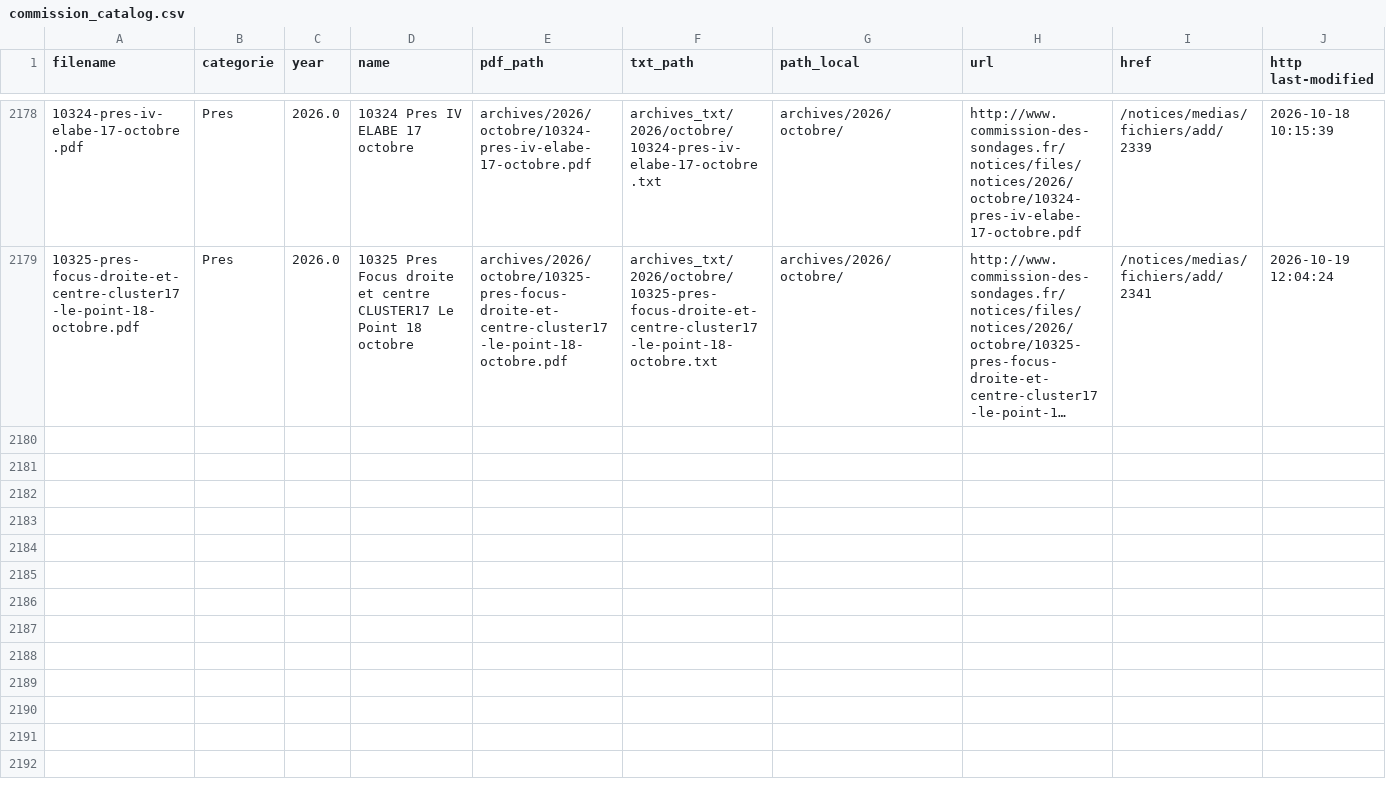
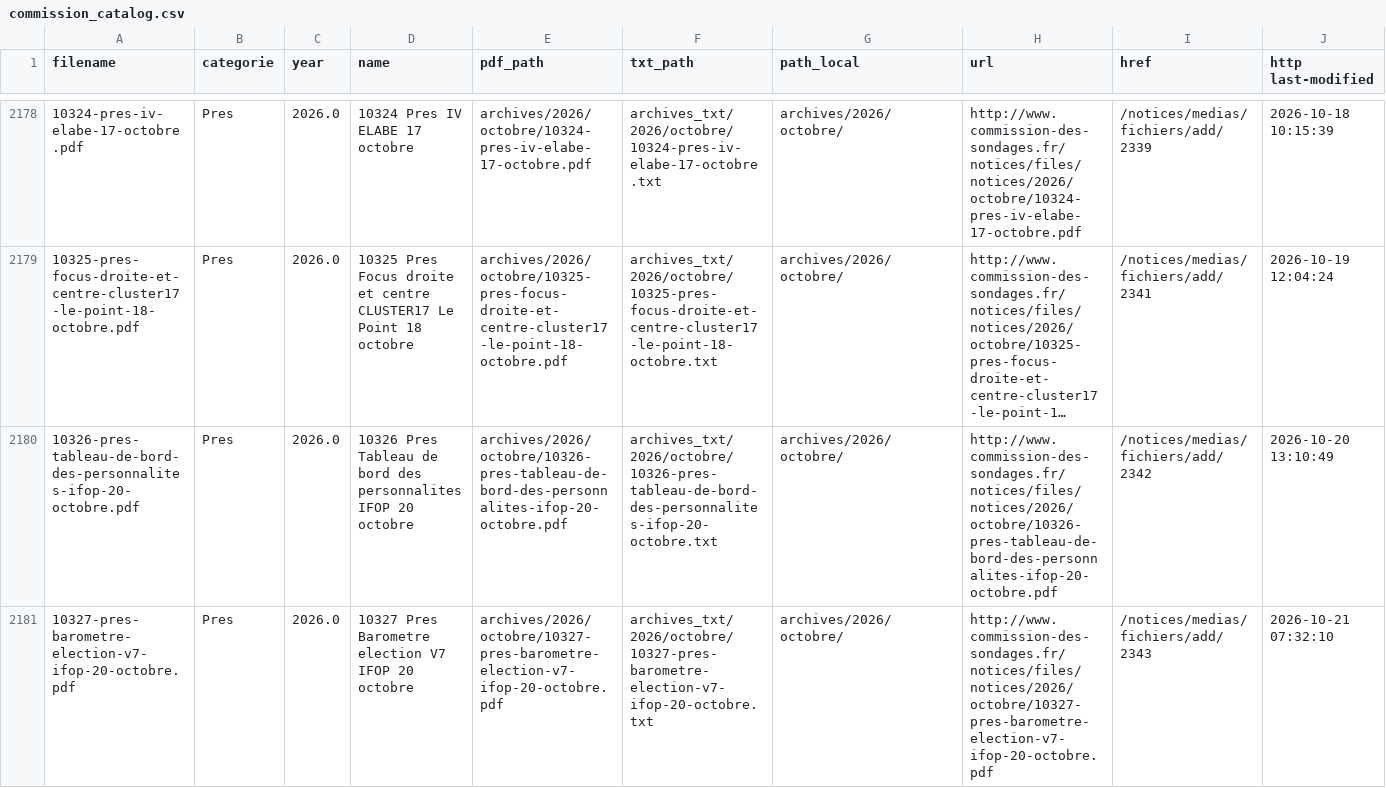
Before and after one commit to whyalwaysrose/presidentielle-2027, a CSV file: data/cache/commission_catalog.csv, drawn as a sheet; only a part is shown, gaps mark what is left out; long unchanged cells end in …; rows hold the shown columns only; the diff names each change by its address in the sheet, - before the commit and + after, or states it on an @@ line.

```diff
--- a/data/cache/commission_catalog.csv
+++ b/data/cache/commission_catalog.csv
+row 2180: 10326-pres-tableau-de-bord-des-personnalites-ifop-20-octobre.pdf | Pres | 2026.0 | 10326 Pres Tableau de bord des personnalites IFOP 20 octobre | archives/2026/octobre/10326-pres-tableau-de-bord-des-personnalites-ifop-20-octobre.pdf | archives_txt/2026/octobre/10326-pres-tableau-de-bord-des-personnalites-ifop-20-octobre.txt | archives/2026/octobre/ | http://www.commission-des-sondages.fr/notices/files/notices/2026/octobre/10326-pres-tableau-de-bord-des-personnalites-ifop-20-octobre.pdf | /notices/medias/fichiers/add/2342 | 2026-10-20 13:10:49
+row 2181: 10327-pres-barometre-election-v7-ifop-20-octobre.pdf | Pres | 2026.0 | 10327 Pres Barometre election V7 IFOP 20 octobre | archives/2026/octobre/10327-pres-barometre-election-v7-ifop-20-octobre.pdf | archives_txt/2026/octobre/10327-pres-barometre-election-v7-ifop-20-octobre.txt | archives/2026/octobre/ | http://www.commission-des-sondages.fr/notices/files/notices/2026/octobre/10327-pres-barometre-election-v7-ifop-20-octobre.pdf | /notices/medias/fichiers/add/2343 | 2026-10-21 07:32:10
```
Also changed, not shown: 4 other files.
